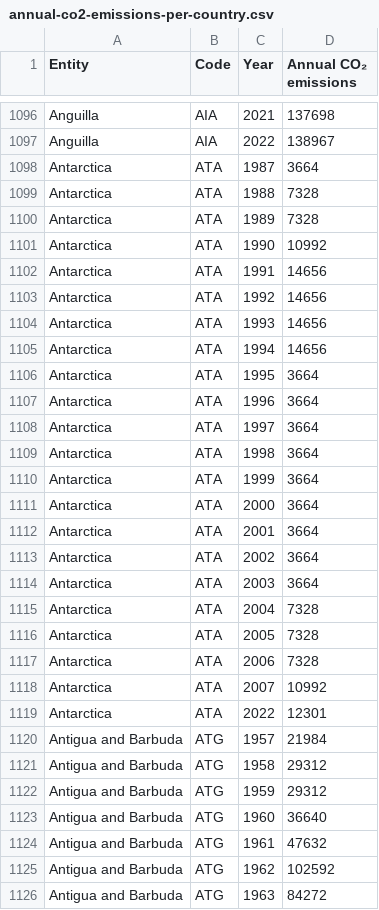
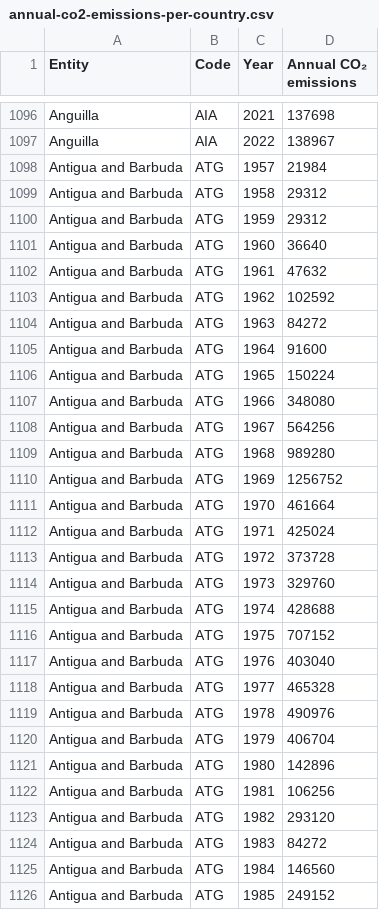
Before and after one commit to ByroDk2407/FIT3179_DataVis2, a CSV file: datasets/annual-co2-emissions-per-country.csv, drawn as a sheet; only a part is shown, gaps mark what is left out; the shorter side is filled out with more unchanged rows; the diff names each change by its address in the sheet, - before the commit and + after, or states it on an @@ line.

Commit message:
Removing Antartica

```diff
--- a/datasets/annual-co2-emissions-per-country.csv
+++ b/datasets/annual-co2-emissions-per-country.csv
-row 1098: Antarctica | ATA | 1987 | 3664
-row 1099: Antarctica | ATA | 1988 | 7328
-row 1100: Antarctica | ATA | 1989 | 7328
-row 1101: Antarctica | ATA | 1990 | 10992
-row 1102: Antarctica | ATA | 1991 | 14656
-row 1103: Antarctica | ATA | 1992 | 14656
-row 1104: Antarctica | ATA | 1993 | 14656
-row 1105: Antarctica | ATA | 1994 | 14656
-row 1106: Antarctica | ATA | 1995 | 3664
-row 1107: Antarctica | ATA | 1996 | 3664
-row 1108: Antarctica | ATA | 1997 | 3664
-row 1109: Antarctica | ATA | 1998 | 3664
-row 1110: Antarctica | ATA | 1999 | 3664
-row 1111: Antarctica | ATA | 2000 | 3664
-row 1112: Antarctica | ATA | 2001 | 3664
-row 1113: Antarctica | ATA | 2002 | 3664
-row 1114: Antarctica | ATA | 2003 | 3664
-row 1115: Antarctica | ATA | 2004 | 7328
-row 1116: Antarctica | ATA | 2005 | 7328
-row 1117: Antarctica | ATA | 2006 | 7328
-row 1118: Antarctica | ATA | 2007 | 10992
-row 1119: Antarctica | ATA | 2022 | 12301
```
